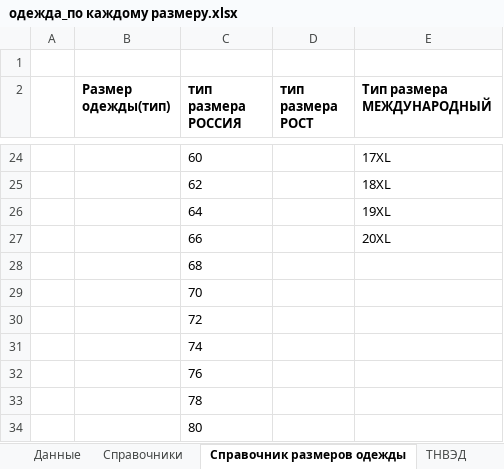
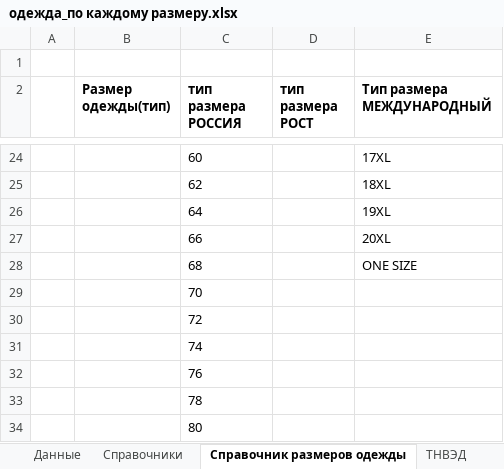
Before and after one commit to pychik/Markineris2.0.r, an Excel workbook: app/download_dir/system_files/одежда_по каждому размеру.xlsx, sheet Справочник размеров одежды, drawn as a sheet; only a part is shown, gaps mark what is left out; values as stored, in another font and other column widths than the file's, no borders; the diff names each change by its address in the sheet, - before the commit and + after, or states it on an @@ line.

```diff
--- a/app/download_dir/system_files/одежда_по каждому размеру.xlsx (sheet Справочник размеров одежды)
+++ b/app/download_dir/system_files/одежда_по каждому размеру.xlsx (sheet Справочник размеров одежды)
-E28 (Тип размера МЕЖДУНАРОДНЫЙ): (empty)
+E28 (Тип размера МЕЖДУНАРОДНЫЙ): ONE SIZE
```
Also changed, not shown: sheet Данные.
